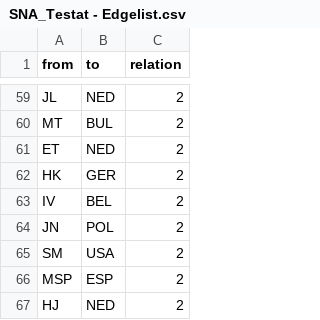
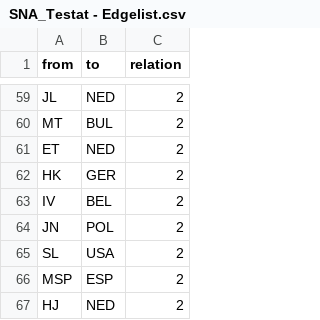
Before and after one commit to az047/SNA, a CSV file: Testat/SNA_Testat - Edgelist.csv, drawn as a sheet; only a part is shown, gaps mark what is left out.

Commit message:
Update SNA_Testat - Edgelist.csv

```diff
--- a/Testat/SNA_Testat - Edgelist.csv
+++ b/Testat/SNA_Testat - Edgelist.csv
@@ -64,3 +64,3 @@ IV,BEL,2
 JN,POL,2
-SM,USA,2
+SL,USA,2
 MSP,ESP,2
```
